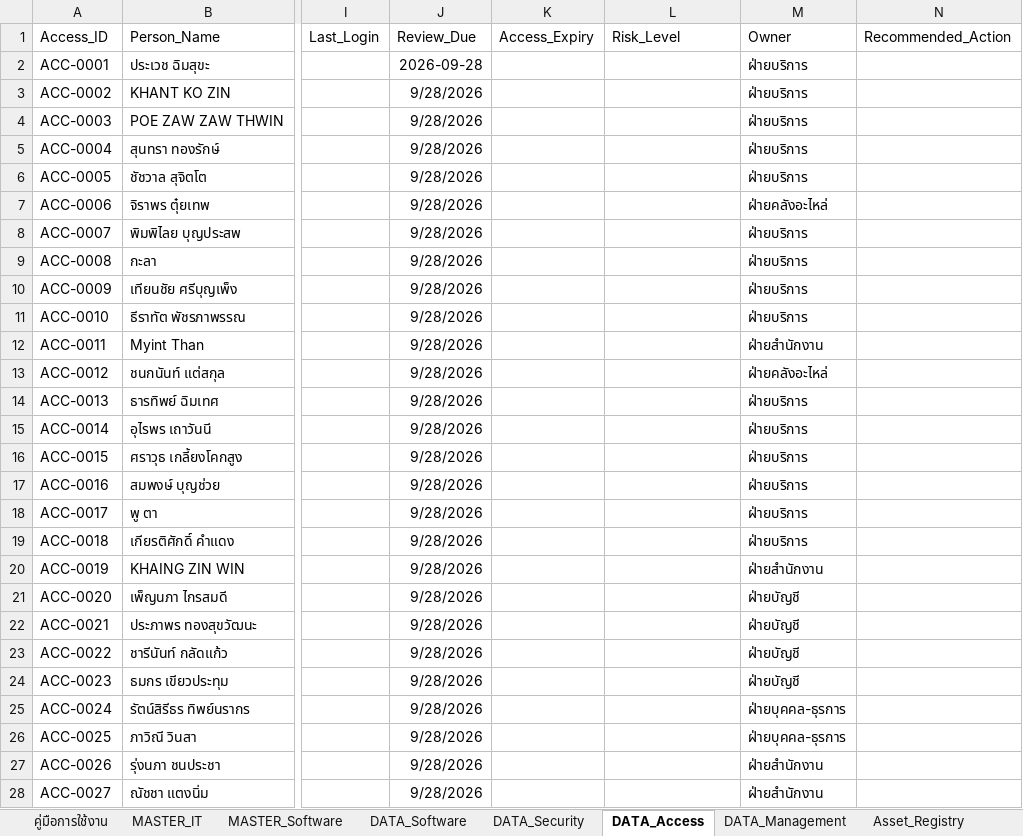
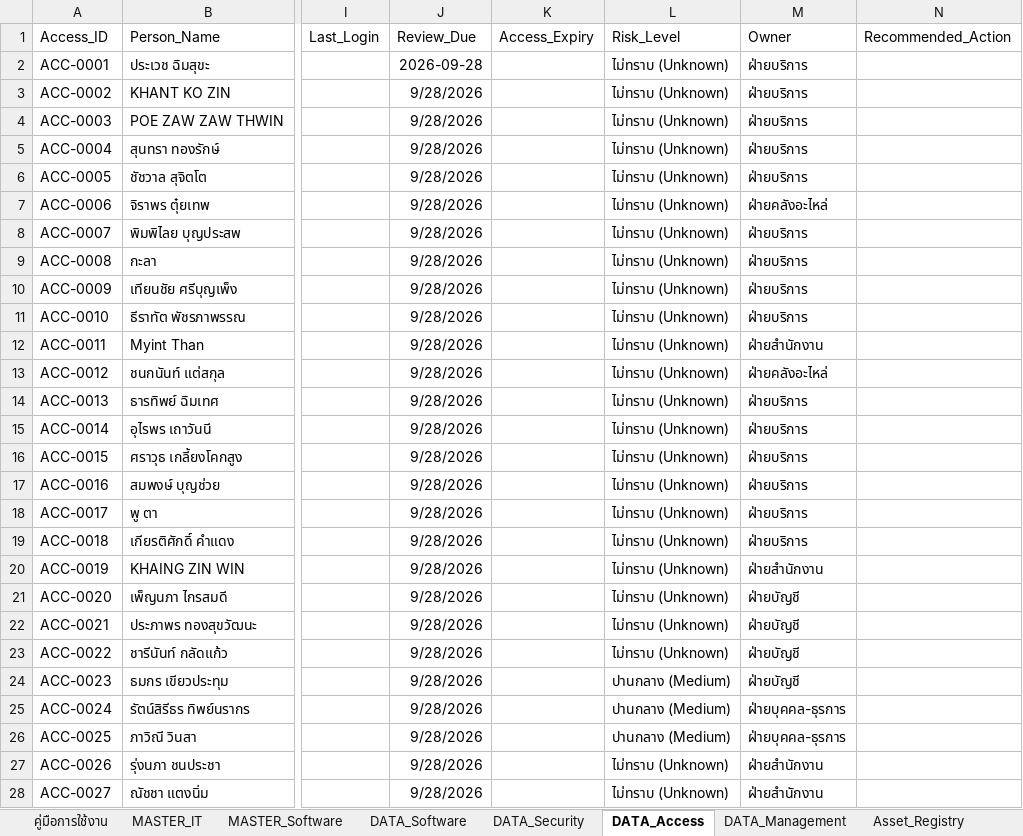
Before and after one commit to IT-htg/Executive, an Excel workbook: IT_Registry_Master_with_Access.xlsx, sheet DATA_Access, drawn as a sheet; only a part is shown, gaps mark what is left out; values as stored, in another font and other column widths than the file's, no borders; charts and pictures not drawn; the diff covers the shown part only; the diff names each change by its address in the sheet, - before the commit and + after, or states it on an @@ line.

Commit message:
Auto-update dashboard data 2026-09-28 17:08

```diff
--- a/IT_Registry_Master_with_Access.xlsx (sheet DATA_Access)
+++ b/IT_Registry_Master_with_Access.xlsx (sheet DATA_Access)
-L2:L23 (Risk_Level): (empty)
+L2:L23 (Risk_Level): ไม่ทราบ (Unknown)
-L24:L26 (Risk_Level): (empty)
+L24:L26 (Risk_Level): ปานกลาง (Medium)
-L27:L28 (Risk_Level): (empty)
+L27:L28 (Risk_Level): ไม่ทราบ (Unknown)
```
Also changed, not shown: 64 edited cells elsewhere in this sheet.
